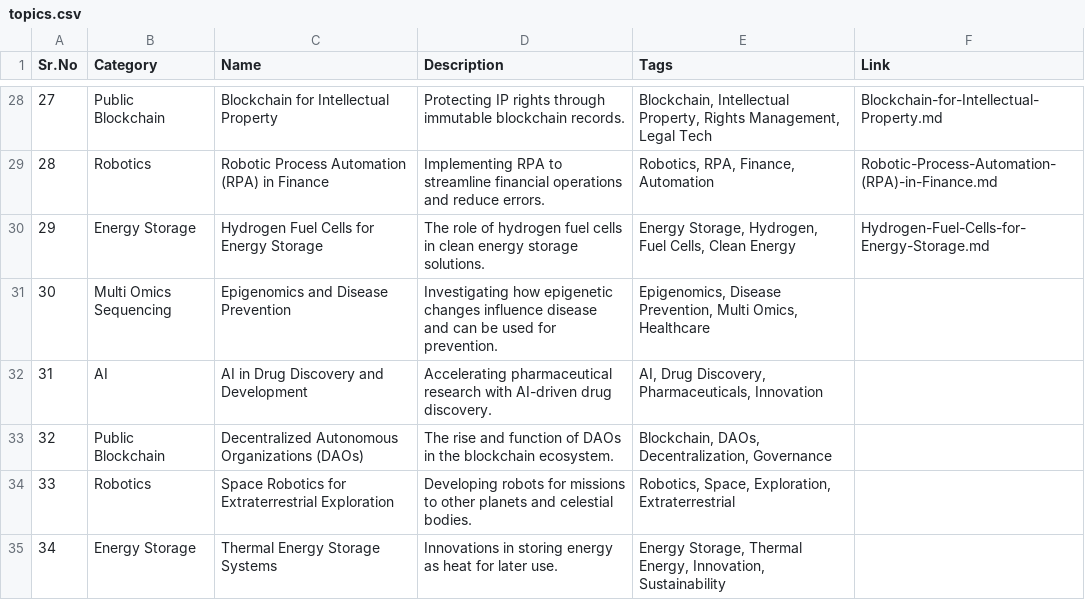
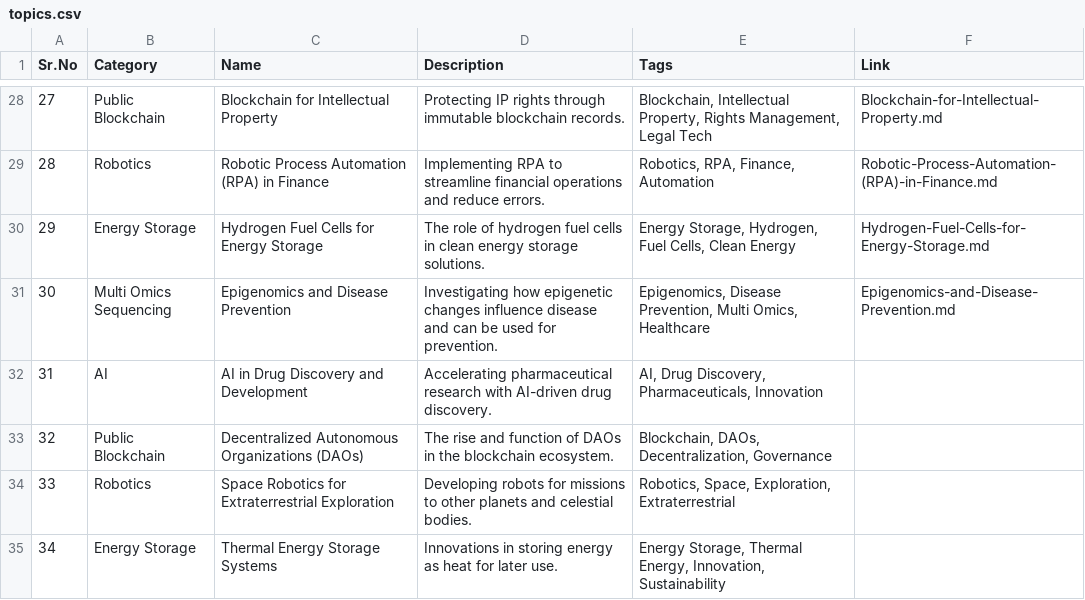
Before and after one commit to Kanakjr/100-days-of-AI-Writing, a CSV file: topics.csv, drawn as a sheet; only a part is shown, gaps mark what is left out.

Commit message:
Added Epigenomics and Disease Prevention article

```diff
--- a/topics.csv
+++ b/topics.csv
@@ -30,3 +30,3 @@ Sr.No,Category,Name,Description,Tags,Link
 29,Energy Storage,Hydrogen Fuel Cells for Energy Storage,The role of hydrogen fuel cells in clean energy storage solutions.,"Energy Storage, Hydrogen, Fuel Cells, Clean Energy",Hydrogen-Fuel-Cells-for-Energy-Storage.md
-30,Multi Omics Sequencing,Epigenomics and Disease Prevention,Investigating how epigenetic changes influence disease and can be used for prevention.,"Epigenomics, Disease Prevention, Multi Omics, Healthcare",
+30,Multi Omics Sequencing,Epigenomics and Disease Prevention,Investigating how epigenetic changes influence disease and can be used for prevention.,"Epigenomics, Disease Prevention, Multi Omics, Healthcare",Epigenomics-and-Disease-Prevention.md
 31,AI,AI in Drug Discovery and Development,Accelerating pharmaceutical research with AI-driven drug discovery.,"AI, Drug Discovery, Pharmaceuticals, Innovation",
```
Also changed, not shown: 4 other files.
